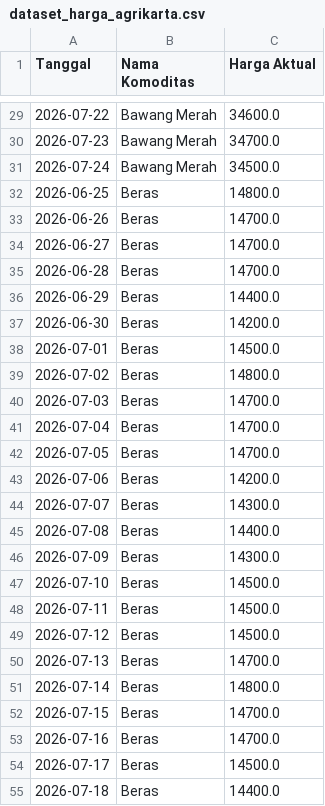
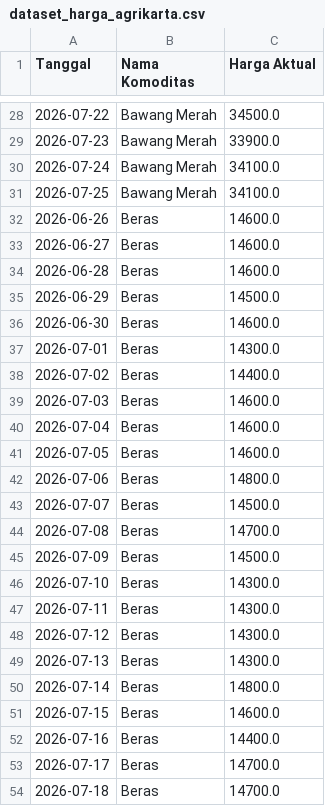
Before and after one commit to Cantaloopstrap/agricarta-transparent-food, a CSV file: dataset_harga_agrikarta.csv, drawn as a sheet; only a part is shown, gaps mark what is left out; the diff covers the shown part only.

```diff
--- a/dataset_harga_agrikarta.csv
+++ b/dataset_harga_agrikarta.csv
@@ -29,27 +28,27 @@ Tanggal,Nama Komoditas,Harga Aktual
-2026-07-22,Bawang Merah,34600.0
-2026-07-23,Bawang Merah,34700.0
-2026-07-24,Bawang Merah,34500.0
-2026-06-25,Beras,14800.0
-2026-06-26,Beras,14700.0
-2026-06-27,Beras,14700.0
-2026-06-28,Beras,14700.0
-2026-06-29,Beras,14400.0
-2026-06-30,Beras,14200.0
-2026-07-01,Beras,14500.0
-2026-07-02,Beras,14800.0
-2026-07-03,Beras,14700.0
-2026-07-04,Beras,14700.0
-2026-07-05,Beras,14700.0
-2026-07-06,Beras,14200.0
-2026-07-07,Beras,14300.0
-2026-07-08,Beras,14400.0
-2026-07-09,Beras,14300.0
-2026-07-10,Beras,14500.0
-2026-07-11,Beras,14500.0
-2026-07-12,Beras,14500.0
-2026-07-13,Beras,14700.0
+2026-07-22,Bawang Merah,34500.0
+2026-07-23,Bawang Merah,33900.0
+2026-07-24,Bawang Merah,34100.0
+2026-07-25,Bawang Merah,34100.0
+2026-06-26,Beras,14600.0
+2026-06-27,Beras,14600.0
+2026-06-28,Beras,14600.0
+2026-06-29,Beras,14500.0
+2026-06-30,Beras,14600.0
+2026-07-01,Beras,14300.0
+2026-07-02,Beras,14400.0
+2026-07-03,Beras,14600.0
+2026-07-04,Beras,14600.0
+2026-07-05,Beras,14600.0
+2026-07-06,Beras,14800.0
+2026-07-07,Beras,14500.0
+2026-07-08,Beras,14700.0
+2026-07-09,Beras,14500.0
+2026-07-10,Beras,14300.0
+2026-07-11,Beras,14300.0
+2026-07-12,Beras,14300.0
+2026-07-13,Beras,14300.0
 2026-07-14,Beras,14800.0
-2026-07-15,Beras,14700.0
-2026-07-16,Beras,14700.0
-2026-07-17,Beras,14500.0
-2026-07-18,Beras,14400.0
+2026-07-15,Beras,14600.0
+2026-07-16,Beras,14400.0
+2026-07-17,Beras,14700.0
+2026-07-18,Beras,14700.0
```
Also changed, not shown: 2 added rows, 2 removed rows and 52 edited cells elsewhere in this file, 32 other files.
